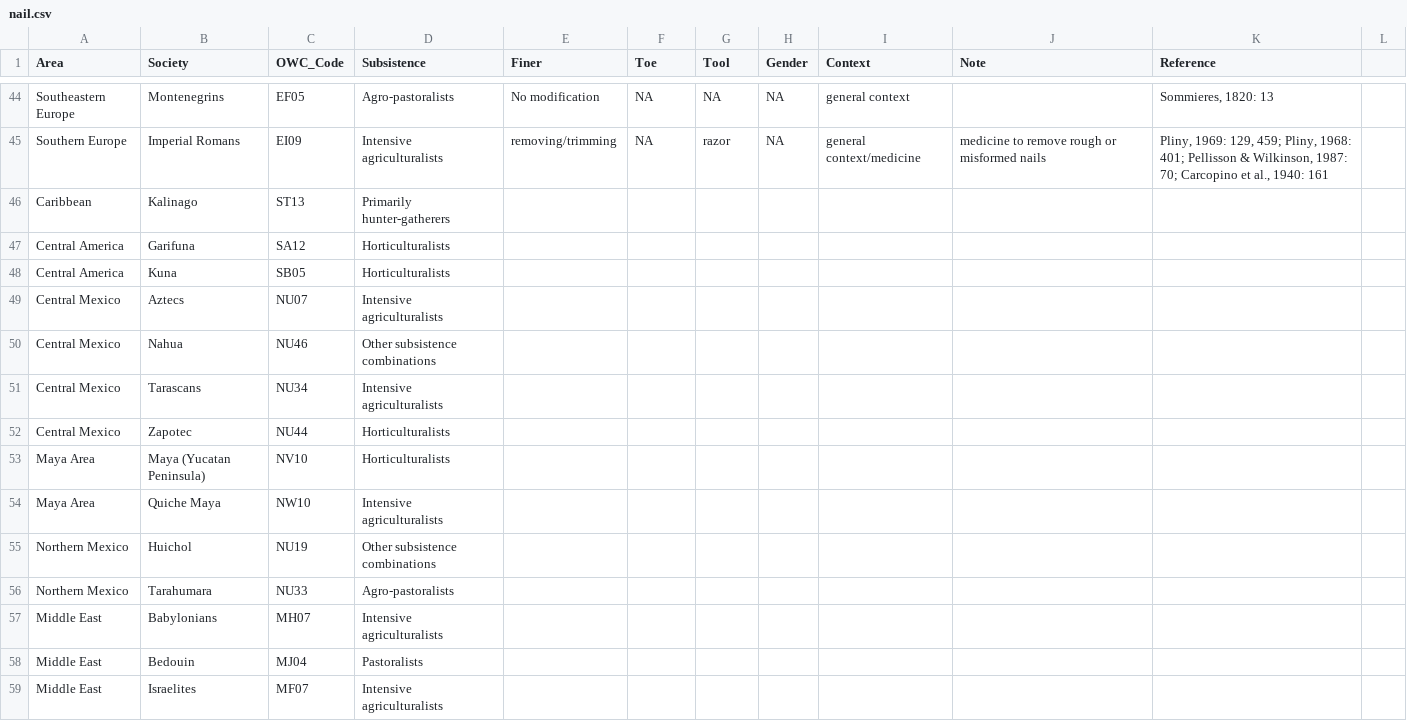
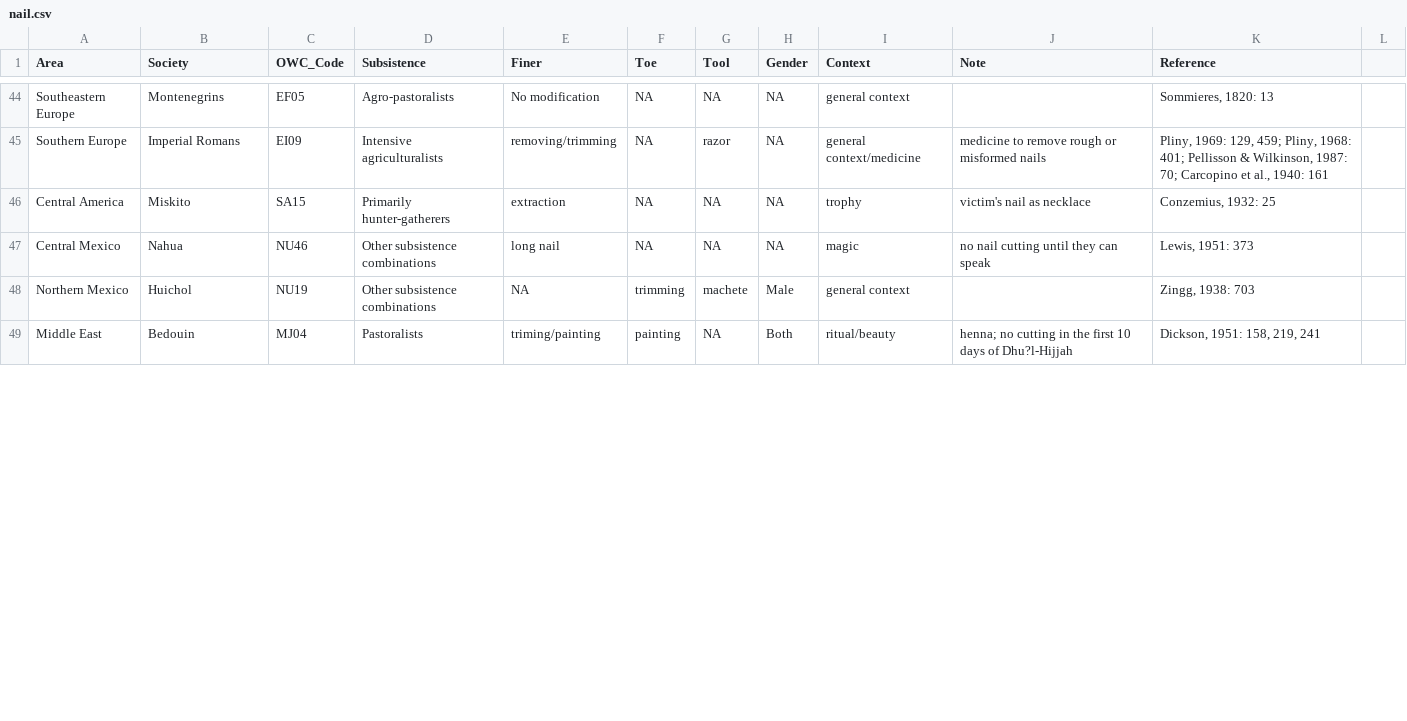
Before and after one commit to Raylc/nail-culturalization, a CSV file: data/nail.csv, drawn as a sheet; only a part is shown, gaps mark what is left out; the diff covers the shown part only.

Commit message:
central american and middle east done.

```diff
--- a/data/nail.csv
+++ b/data/nail.csv
@@ -45,15 +45,5 @@ Southeastern Europe,Montenegrins,EF05,Agro-pastoralists,No modification,NA,NA,NA
 Southern Europe,Imperial Romans,EI09,Intensive agriculturalists,removing/trimming,NA,razor,NA,general context/medicine,medicine to remove rough or misformed nails,"Pliny, 1969: 129, 459; Pliny, 1968: 401; Pellisson & Wilkinson, 1987: 70; Carcopino et al., 1940: 161",
-Caribbean,Kalinago,ST13,Primarily hunter-gatherers,,,,,,,,
-Central America,Garifuna,SA12,Horticulturalists,,,,,,,,
-Central America,Kuna,SB05,Horticulturalists,,,,,,,,
-Central Mexico,Aztecs,NU07,Intensive agriculturalists,,,,,,,,
-Central Mexico,Nahua,NU46,Other subsistence combinations,,,,,,,,
-Central Mexico,Tarascans,NU34,Intensive agriculturalists,,,,,,,,
-Central Mexico,Zapotec,NU44,Horticulturalists,,,,,,,,
-Maya Area,Maya (Yucatan Peninsula),NV10,Horticulturalists,,,,,,,,
-Maya Area,Quiche Maya,NW10,Intensive agriculturalists,,,,,,,,
-Northern Mexico,Huichol,NU19,Other subsistence combinations,,,,,,,,
-Northern Mexico,Tarahumara,NU33,Agro-pastoralists,,,,,,,,
-Middle East,Babylonians,MH07,Intensive agriculturalists,,,,,,,,
-Middle East,Bedouin,MJ04,Pastoralists,,,,,,,,
-Middle East,Israelites,MF07,Intensive agriculturalists,,,,,,,,
+Central America,Miskito,SA15,Primarily hunter-gatherers,extraction,NA,NA,NA,trophy,victim's nail as necklace,"Conzemius, 1932: 25",
+Central Mexico,Nahua,NU46,Other subsistence combinations,long nail,NA,NA,NA,magic,no nail cutting until they can speak,"Lewis, 1951: 373",
+Northern Mexico,Huichol,NU19,Other subsistence combinations,NA,trimming,machete,Male,general context,,"Zingg, 1938: 703",
+Middle East,Bedouin,MJ04,Pastoralists,triming/painting,painting,NA,Both,ritual/beauty,henna; no cutting in the first 10 days of Dhu?l-Hijjah,"Dickson, 1951: 158, 219, 241",
```
Also changed, not shown: 1 added row and 20 edited cells elsewhere in this file, 1 other file.
